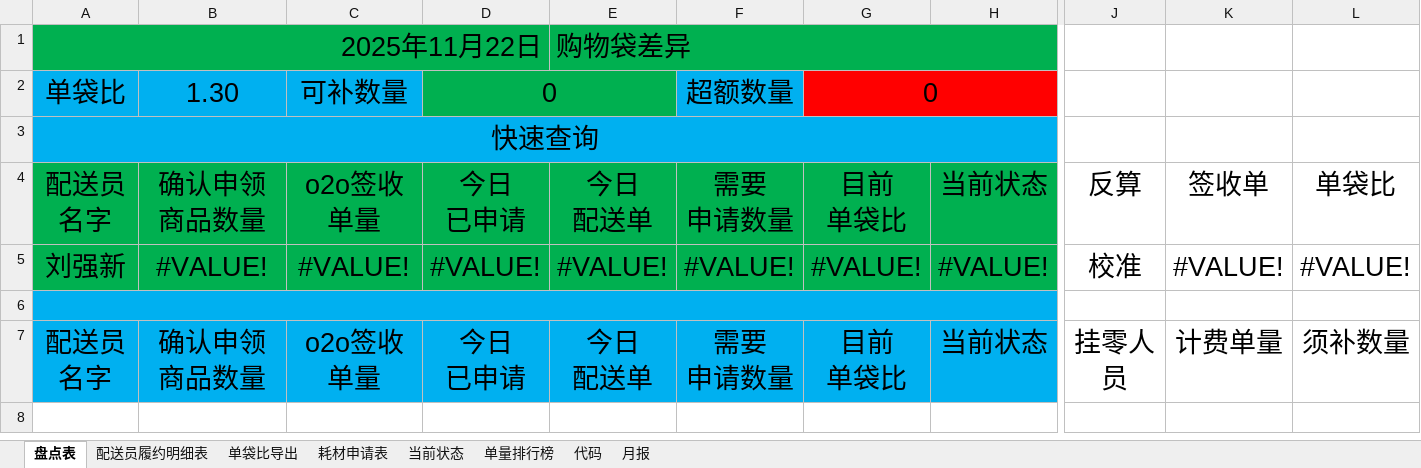
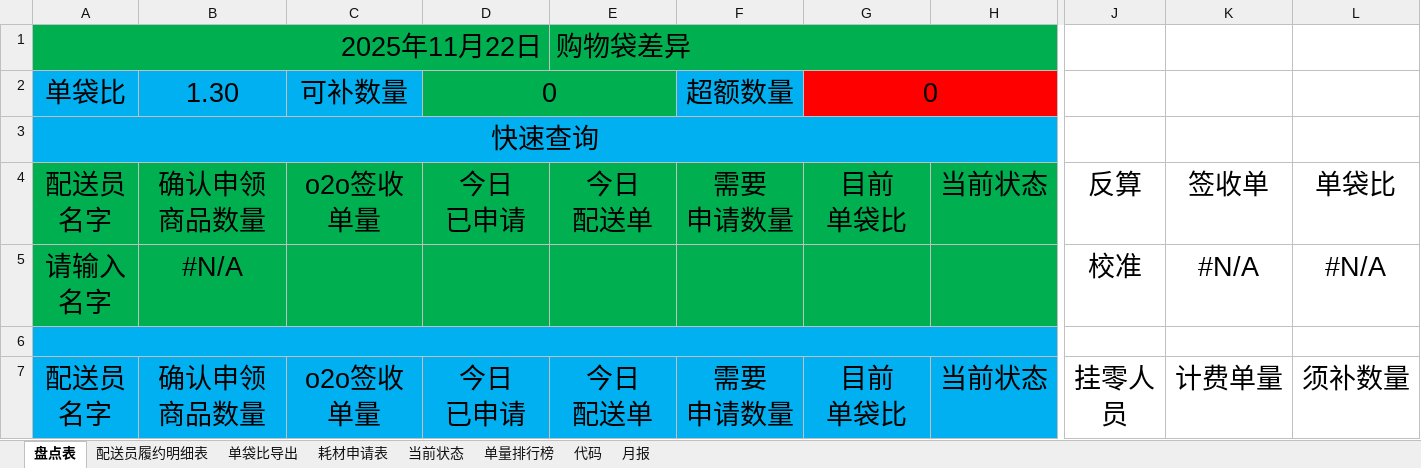
Before and after one commit to MuziShaoxing/muzishaoxing.github.io, an Excel workbook: hema/3-单袋比.xlsx, sheet 盘点表, drawn as a sheet; only a part is shown, gaps mark what is left out; values as stored, in another font and other column widths than the file's, no borders; conditional formats not drawn; removed rows and columns are numbered as before the commit, all else as after; rows hold the shown columns only; the diff names each change by its address in the sheet, - before the commit and + after, or states it on an @@ line.

```diff
--- a/hema/3-单袋比.xlsx (sheet 盘点表)
+++ b/hema/3-单袋比.xlsx (sheet 盘点表)
-row 5: 刘强新 | #VALUE! | #VALUE! | #VALUE! | #VALUE! | #VALUE! | #VALUE! | #VALUE! | 校准 | #VALUE! | #VALUE!
+row 5: 请输入名字 | #N/A |  |  |  |  |  |  | 校准 | #N/A | #N/A
```
Also changed, not shown: 1 other file.
